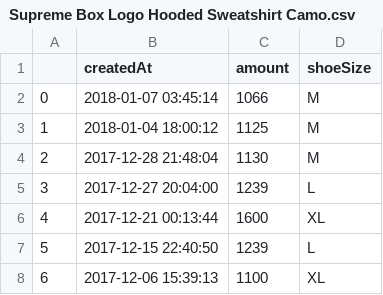
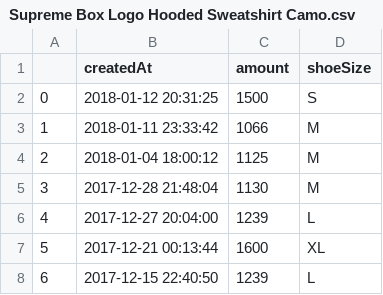
Before and after one commit to ronlylesjr/SneakerTracker, a CSV file: streetwear_sales/Supreme Box Logo Hooded Sweatshirt Camo.csv, drawn as a sheet; only a part is shown; the shorter side is filled out with more unchanged rows; addresses are those after the commit; the diff names each change by its address in the sheet, - before the commit and + after, or states it on an @@ line.

```diff
--- a/streetwear_sales/Supreme Box Logo Hooded Sweatshirt Camo.csv
+++ b/streetwear_sales/Supreme Box Logo Hooded Sweatshirt Camo.csv
+row 2: 0 | 2018-01-12 20:31:25 | 1500 | S
@@ column A renumbered from row 3 down @@
-B3 (createdAt): 2018-01-07 03:45:14
+B3 (createdAt): 2018-01-11 23:33:42
```
Also changed, not shown: sneaker_sales/Nike SB Dunk High Reese Forbes Denim.csv, streetwear_sales/Supreme Box Logo Hooded Sweatshirt Black.csv, 16 other files.
